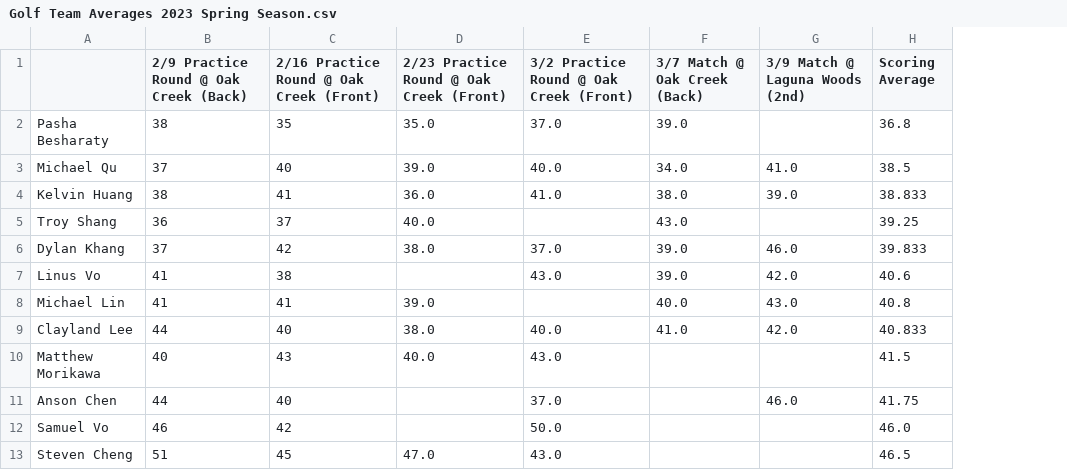
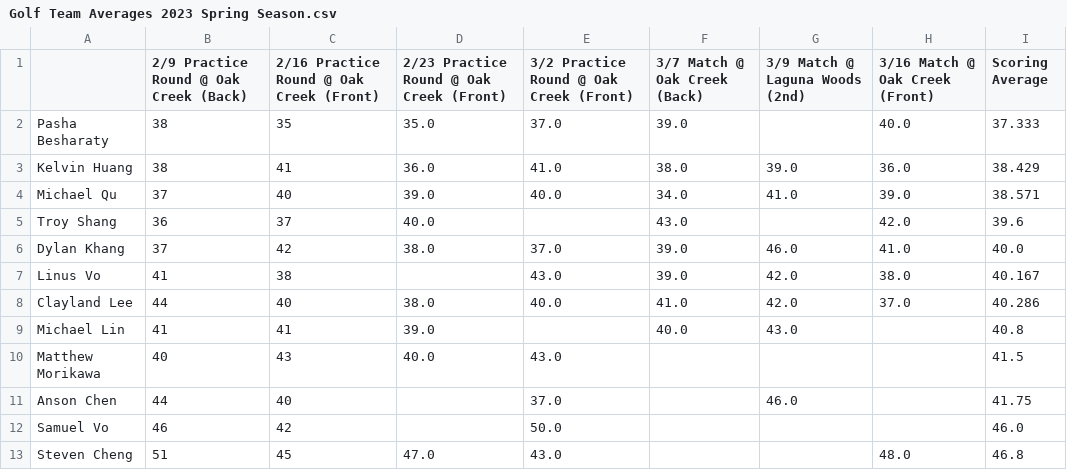
Before and after one commit to 1KingofClayland/golf_team, a CSV file: Golf Team Averages 2023 Spring Season.csv, drawn as a sheet; removed rows and columns are numbered as before the commit, all else as after; the diff names each change by its address in the sheet, - before the commit and + after, or states it on an @@ line.

Commit message:
Add files via upload
added 3/16 match

```diff
--- a/Golf Team Averages 2023 Spring Season.csv
+++ b/Golf Team Averages 2023 Spring Season.csv
+column H (3/16 Match @ Oak Creek (Front)), rows 2-3: 40.0 | 36.0; rows 5-7: 42.0 | 41.0 | 38.0; row 13: 48.0
-I2 (Scoring Average): 36.8
+I2 (Scoring Average): 37.333
-row 3: Michael Qu | 37 | 40 | 39.0 | 40.0 | 34.0 | 41.0 | 38.5
-I3 (Scoring Average): 38.833
+I3 (Scoring Average): 38.429
+row 4: Michael Qu | 37 | 40 | 39.0 | 40.0 | 34.0 | 41.0 | 39.0 | 38.571
-I5 (Scoring Average): 39.25
+I5 (Scoring Average): 39.6
-I6 (Scoring Average): 39.833
+I6 (Scoring Average): 40.0
-I7 (Scoring Average): 40.6
+I7 (Scoring Average): 40.167
+row 8: Clayland Lee | 44 | 40 | 38.0 | 40.0 | 41.0 | 42.0 | 37.0 | 40.286
-row 9: Clayland Lee | 44 | 40 | 38.0 | 40.0 | 41.0 | 42.0 | 40.833
-I13 (Scoring Average): 46.5
+I13 (Scoring Average): 46.8
```
